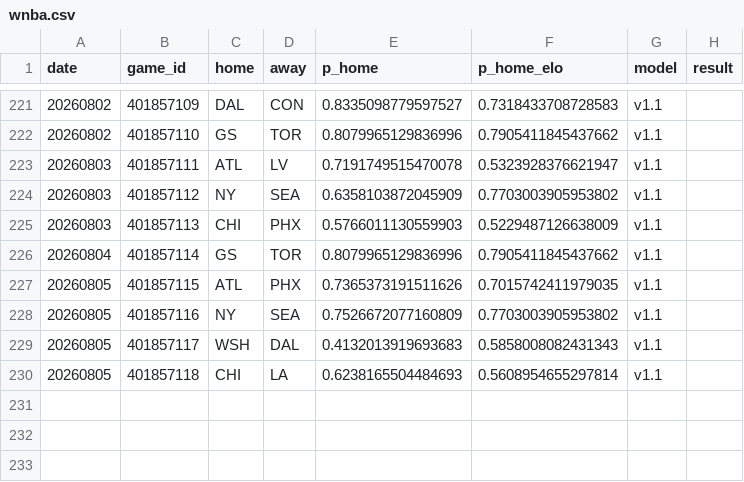
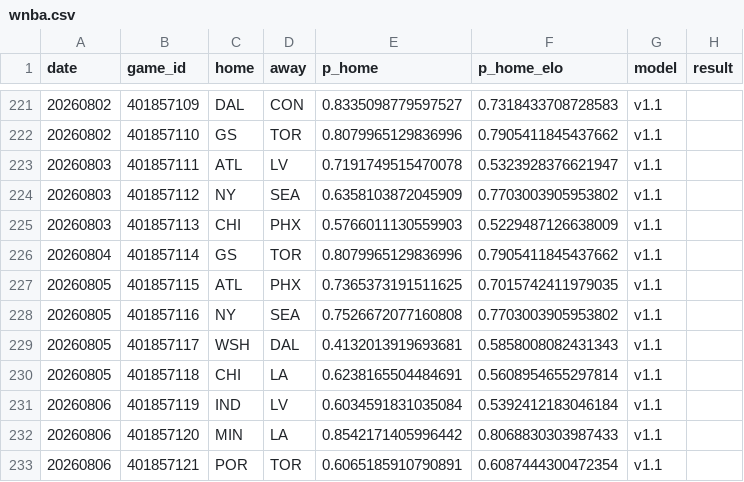
Before and after one commit to azcal/forecasting-lab, a CSV file: data/wnba.csv, drawn as a sheet; only a part is shown, gaps mark what is left out.

Commit message:
dashboard data 2026-08-06

```diff
--- a/data/wnba.csv
+++ b/data/wnba.csv
@@ -226,5 +226,8 @@ date,game_id,home,away,p_home,p_home_elo,model,result
 20260804,401857114,GS,TOR,0.8079965129836996,0.7905411845437662,v1.1,
-20260805,401857115,ATL,PHX,0.7365373191511626,0.7015742411979035,v1.1,
-20260805,401857116,NY,SEA,0.7526672077160809,0.7703003905953802,v1.1,
-20260805,401857117,WSH,DAL,0.4132013919693683,0.5858008082431343,v1.1,
-20260805,401857118,CHI,LA,0.6238165504484693,0.5608954655297814,v1.1,
+20260805,401857115,ATL,PHX,0.7365373191511625,0.7015742411979035,v1.1,
+20260805,401857116,NY,SEA,0.7526672077160808,0.7703003905953802,v1.1,
+20260805,401857117,WSH,DAL,0.4132013919693681,0.5858008082431343,v1.1,
+20260805,401857118,CHI,LA,0.6238165504484691,0.5608954655297814,v1.1,
+20260806,401857119,IND,LV,0.6034591831035084,0.5392412183046184,v1.1,
+20260806,401857120,MIN,LA,0.8542171405996442,0.8068830303987433,v1.1,
+20260806,401857121,POR,TOR,0.6065185910790891,0.6087444300472354,v1.1,
```
Also changed, not shown: data/mma.csv, data/soccer_americas.csv, 1 other file.
